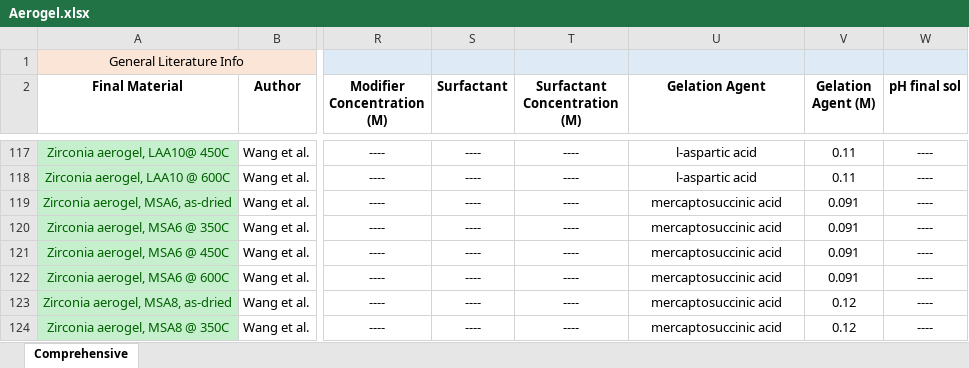
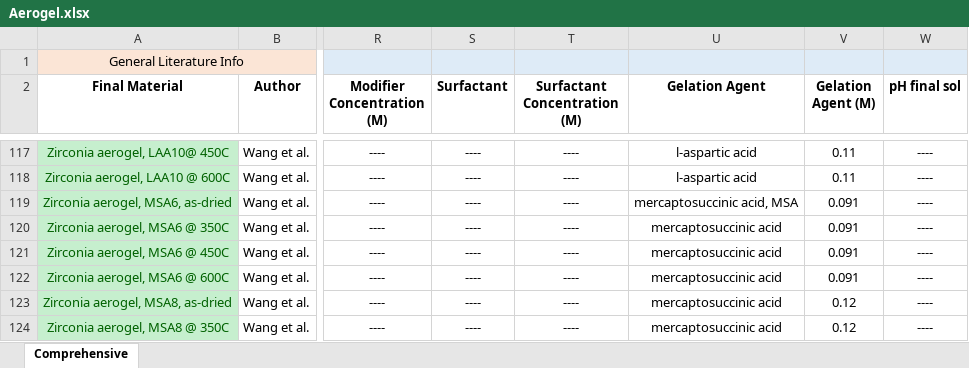
Before and after one commit to andreshyer/Ferri_Aerogel_Neo4j, an Excel workbook: Aerogel.xlsx, sheet Comprehensive, drawn as a sheet; only a part is shown, gaps mark what is left out; values as stored, in another font and other column widths than the file's, no borders; the diff names each change by its address in the sheet, - before the commit and + after, or states it on an @@ line.

Commit message:
manually fix mercaptosuccinic acid, MSA to mercaptosuccinic acid

```diff
--- a/Aerogel.xlsx (sheet Comprehensive)
+++ b/Aerogel.xlsx (sheet Comprehensive)
-U119 (Gelation Agent): mercaptosuccinic acid
+U119 (Gelation Agent): mercaptosuccinic acid, MSA
```
